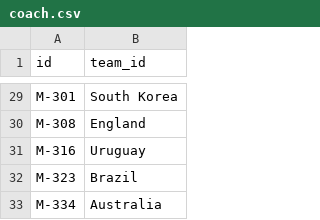
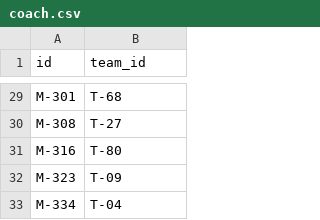
Before and after one commit to AliSK81/worldcup-dataset, a CSV file: output/coach.csv, drawn as a sheet; only a part is shown, gaps mark what is left out; the diff covers the shown part only; the diff names each change by its address in the sheet, - before the commit and + after, or states it on an @@ line.

Commit message:
fix team id

```diff
--- a/output/coach.csv
+++ b/output/coach.csv
-B29 (team_id): South Korea
+B29 (team_id): T-68
-B30 (team_id): England
+B30 (team_id): T-27
-B31 (team_id): Uruguay
+B31 (team_id): T-80
-B32 (team_id): Brazil
+B32 (team_id): T-09
-B33 (team_id): Australia
+B33 (team_id): T-04
```
Also changed, not shown: 27 edited cells elsewhere in this file, 1 other file.
